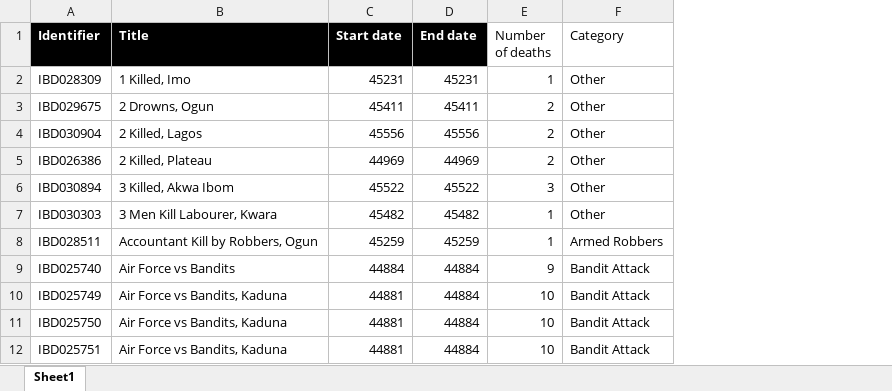
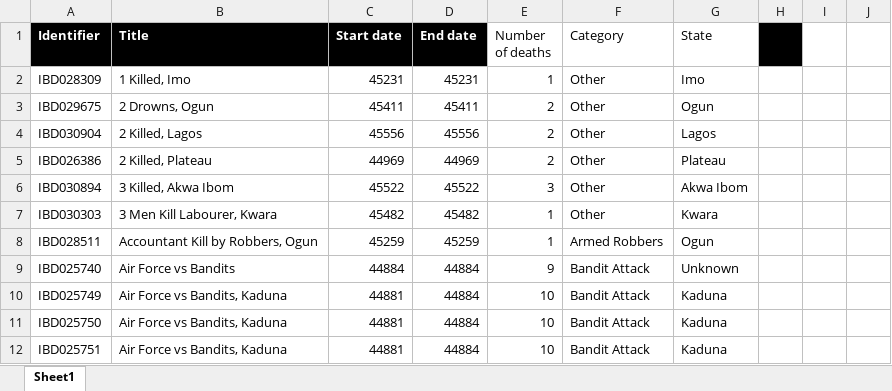
Before and after one commit to Adeyomzy/Incidents-accidents-and-violence-in-Nigeria, an Excel workbook: Data/Incident.xlsx, sheet Sheet1, drawn as a sheet; only a part is shown; values as stored, in another font and other column widths than the file's, no borders; table styles not drawn; the diff names each change by its address in the sheet, - before the commit and + after, or states it on an @@ line.

Commit message:
updated state n sheet

```diff
--- a/Data/Incident.xlsx (sheet Sheet1)
+++ b/Data/Incident.xlsx (sheet Sheet1)
+column G (State), rows 2-12: Imo | Ogun | Lagos | Plateau | Akwa Ibom | Kwara | Ogun | Unknown | Kaduna | Kaduna | Kaduna
+column H, empty
+column I, empty
+column J, empty
```
